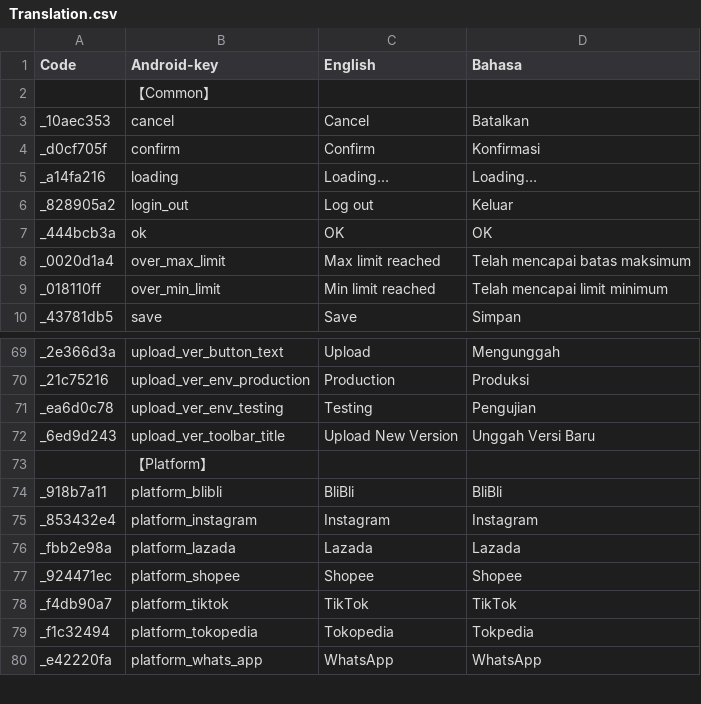
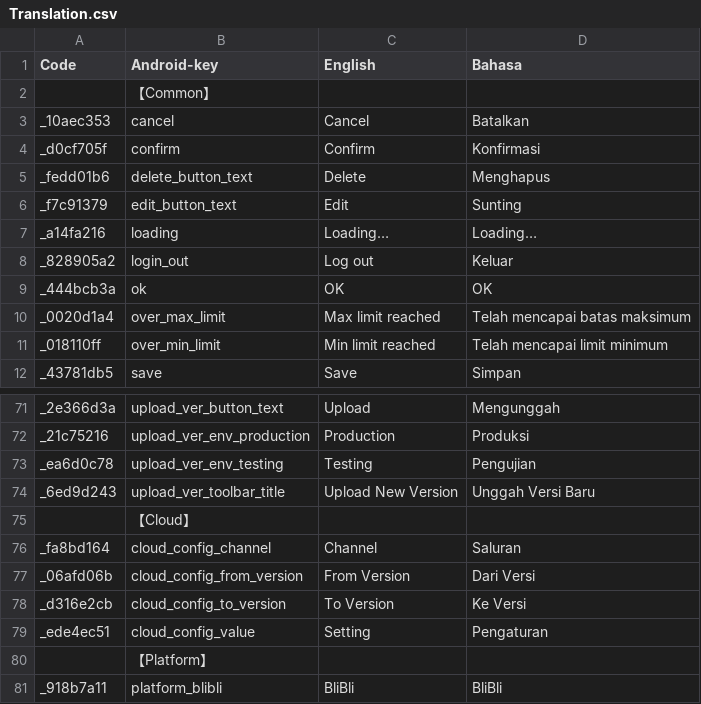
Before and after one commit to Shion-Starry/version_admin, a CSV file: sdk_string/translation/Translation.csv, drawn as a sheet; only a part is shown, gaps mark what is left out; the shorter side is filled out with more unchanged rows.

Commit message:
feat(pre-input value for the edited version): uploadNewActivity can accept the pre-input from the latest release information

```diff
--- a/sdk_string/translation/Translation.csv
+++ b/sdk_string/translation/Translation.csv
@@ -4,2 +4,4 @@ _10aec353,cancel,Cancel,Batalkan
 _d0cf705f,confirm,Confirm,Konfirmasi
+_fedd01b6,delete_button_text,Delete,Menghapus
+_f7c91379,edit_button_text,Edit,Sunting
 _a14fa216,loading,Loading…,Loading…
@@ -72,2 +74,7 @@ _ea6d0c78,upload_ver_env_testing,Testing,Pengujian
 _6ed9d243,upload_ver_toolbar_title,Upload New Version,Unggah Versi Baru
+,【Cloud】,,
+_fa8bd164,cloud_config_channel,Channel,Saluran
+_06afd06b,cloud_config_from_version,From Version,Dari Versi
+_d316e2cb,cloud_config_to_version,To Version,Ke Versi
+_ede4ec51,cloud_config_value,Setting,Pengaturan
 ,【Platform】,,
```
Also changed, not shown: 13 other files.
